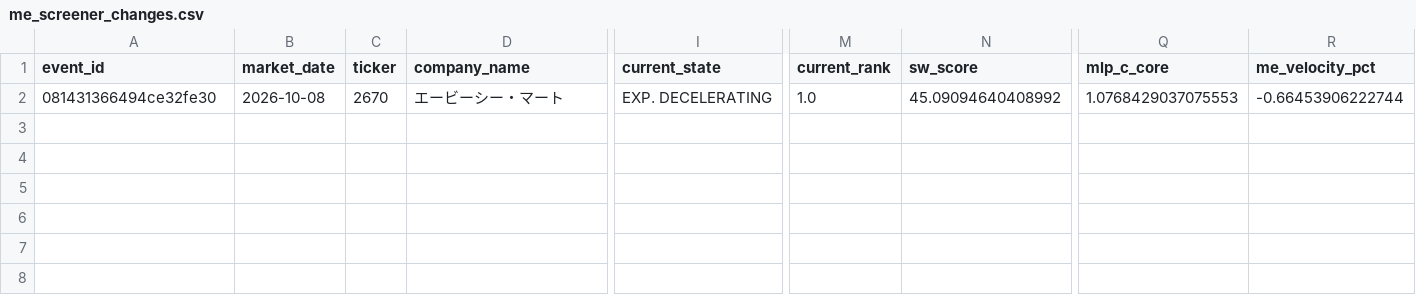
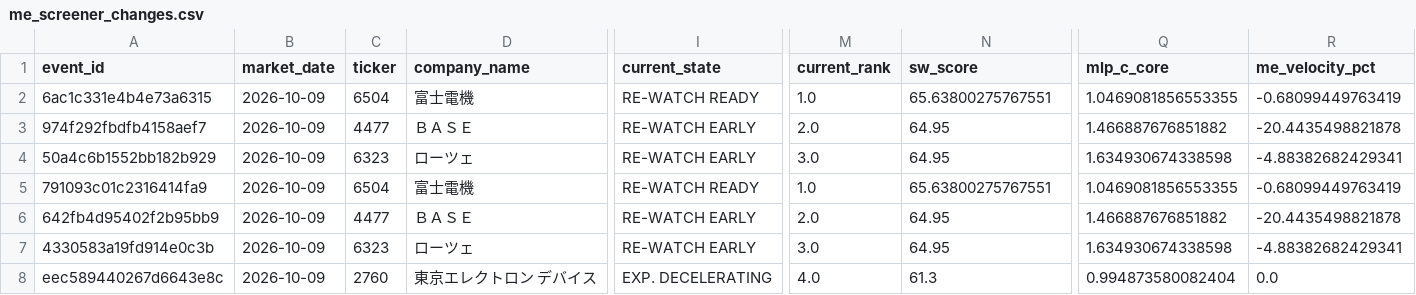
Before and after one commit to takasan-stock/stock-analyzer, a CSV file: data/multiple_expansion/me_screener_changes.csv, drawn as a sheet; only a part is shown, gaps mark what is left out; addresses are those after the commit; rows hold the shown columns only; the diff covers the shown part only; the diff names each change by its address in the sheet, - before the commit and + after, or states it on an @@ line.

```diff
--- a/data/multiple_expansion/me_screener_changes.csv
+++ b/data/multiple_expansion/me_screener_changes.csv
+row 2: 6ac1c331e4b4e73a6315 | 2026-10-09 | 6504 | 富士電機 | RE-WATCH READY | 1.0 | 65.63800275767551 | 1.0469081856553355 | -0.68099449763419
+row 3: 974f292fbdfb4158aef7 | 2026-10-09 | 4477 | ＢＡＳＥ | RE-WATCH EARLY | 2.0 | 64.95 | 1.466887676851882 | -20.4435498821878
+row 4: 50a4c6b1552bb182b929 | 2026-10-09 | 6323 | ローツェ | RE-WATCH EARLY | 3.0 | 64.95 | 1.634930674338598 | -4.88382682429341
+row 5: 791093c01c2316414fa9 | 2026-10-09 | 6504 | 富士電機 | RE-WATCH READY | 1.0 | 65.63800275767551 | 1.0469081856553355 | -0.68099449763419
+row 6: 642fb4d95402f2b95bb9 | 2026-10-09 | 4477 | ＢＡＳＥ | RE-WATCH EARLY | 2.0 | 64.95 | 1.466887676851882 | -20.4435498821878
-A7 (event_id): 081431366494ce32fe30
+A7 (event_id): 4330583a19fd914e0c3b
-B7 (market_date): 2026-10-08
+B7 (market_date): 2026-10-09
-C7 (ticker): 2670
+C7 (ticker): 6323
-D7 (company_name): エービーシー・マート
+D7 (company_name): ローツェ
-I7 (current_state): EXP. DECELERATING
+I7 (current_state): RE-WATCH EARLY
-M7 (current_rank): 1.0
+M7 (current_rank): 3.0
-N7 (sw_score): 45.09094640408992
+N7 (sw_score): 64.95
-Q7 (mlp_c_core): 1.0768429037075553
+Q7 (mlp_c_core): 1.634930674338598
-R7 (me_velocity_pct): -0.66453906222744
+R7 (me_velocity_pct): -4.88382682429341
+row 8: eec589440267d6643e8c | 2026-10-09 | 2760 | 東京エレクトロン デバイス | EXP. DECELERATING | 4.0 | 61.3 | 0.994873580082404 | 0.0
```
Also changed, not shown: 2 edited cells elsewhere in this file, data/multiple_expansion/me_screener_candidates.csv, data/multiple_expansion/me_screener_change_history.csv, 9 other files.
